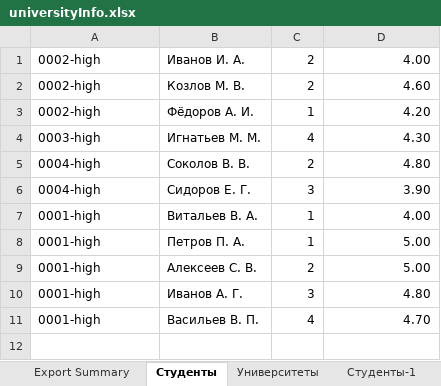
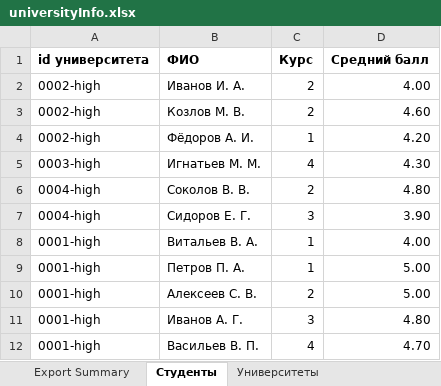
Before and after one commit to MikeKirillov/university_info, an Excel workbook: info_02/src/main/resources/universityInfo.xlsx, sheet Студенты, drawn as a sheet; values as stored, in another font and other column widths than the file's, no borders; the diff names each change by its address in the sheet, - before the commit and + after, or states it on an @@ line.

```diff
--- a/info_02/src/main/resources/universityInfo.xlsx (sheet Студенты)
+++ b/info_02/src/main/resources/universityInfo.xlsx (sheet Студенты)
-sheet tab: Студенты-1
+row 1: id университета | ФИО | Курс | Средний балл
```
Also changed, not shown: sheet Университеты, other sheet tabs, info_02/target/classes/universityInfo.xlsx, 6 other files.
